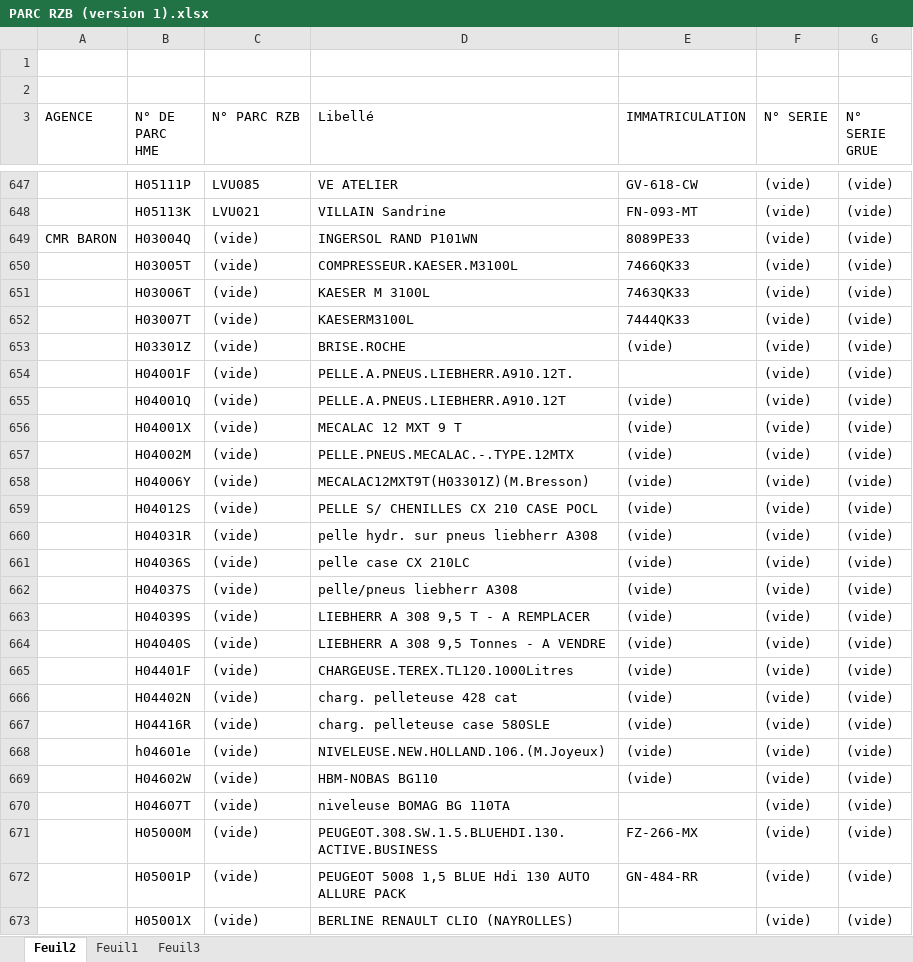
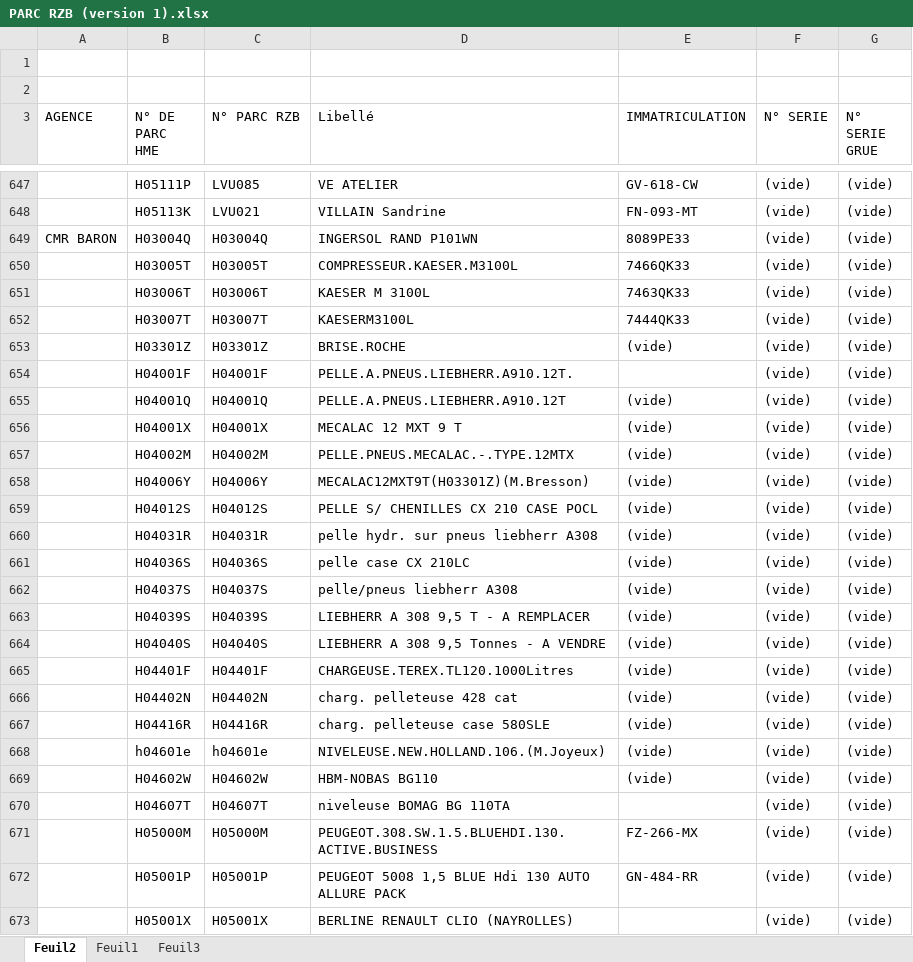
Before and after one commit to Art3307/RECHERCHE-CODE-PARC-HME-RZB, an Excel workbook: PARC RZB (version 1).xlsx, sheet Feuil2, drawn as a sheet; only a part is shown, gaps mark what is left out; values as stored, in another font and other column widths than the file's, no borders; the diff covers the shown part only; the diff names each change by its address in the sheet, - before the commit and + after, or states it on an @@ line.

Commit message:
Add files via upload

```diff
--- a/PARC RZB (version 1).xlsx (sheet Feuil2)
+++ b/PARC RZB (version 1).xlsx (sheet Feuil2)
-C649 (N° PARC RZB): (vide)
+C649 (N° PARC RZB): H03004Q
-C650 (N° PARC RZB): (vide)
+C650 (N° PARC RZB): H03005T
-C651 (N° PARC RZB): (vide)
+C651 (N° PARC RZB): H03006T
-C652 (N° PARC RZB): (vide)
+C652 (N° PARC RZB): H03007T
-C653 (N° PARC RZB): (vide)
+C653 (N° PARC RZB): H03301Z
-C654 (N° PARC RZB): (vide)
+C654 (N° PARC RZB): H04001F
-C655 (N° PARC RZB): (vide)
+C655 (N° PARC RZB): H04001Q
-C656 (N° PARC RZB): (vide)
+C656 (N° PARC RZB): H04001X
-C657 (N° PARC RZB): (vide)
+C657 (N° PARC RZB): H04002M
-C658 (N° PARC RZB): (vide)
+C658 (N° PARC RZB): H04006Y
-C659 (N° PARC RZB): (vide)
+C659 (N° PARC RZB): H04012S
-C660 (N° PARC RZB): (vide)
+C660 (N° PARC RZB): H04031R
-C661 (N° PARC RZB): (vide)
+C661 (N° PARC RZB): H04036S
-C662 (N° PARC RZB): (vide)
+C662 (N° PARC RZB): H04037S
-C663 (N° PARC RZB): (vide)
+C663 (N° PARC RZB): H04039S
-C664 (N° PARC RZB): (vide)
+C664 (N° PARC RZB): H04040S
-C665 (N° PARC RZB): (vide)
+C665 (N° PARC RZB): H04401F
-C666 (N° PARC RZB): (vide)
+C666 (N° PARC RZB): H04402N
-C667 (N° PARC RZB): (vide)
+C667 (N° PARC RZB): H04416R
-C668 (N° PARC RZB): (vide)
+C668 (N° PARC RZB): h04601e
-C669 (N° PARC RZB): (vide)
+C669 (N° PARC RZB): H04602W
-C670 (N° PARC RZB): (vide)
+C670 (N° PARC RZB): H04607T
-C671 (N° PARC RZB): (vide)
+C671 (N° PARC RZB): H05000M
-C672 (N° PARC RZB): (vide)
+C672 (N° PARC RZB): H05001P
-C673 (N° PARC RZB): (vide)
+C673 (N° PARC RZB): H05001X
```
Also changed, not shown: 1756 edited cells elsewhere in this sheet, sheet Feuil1.
